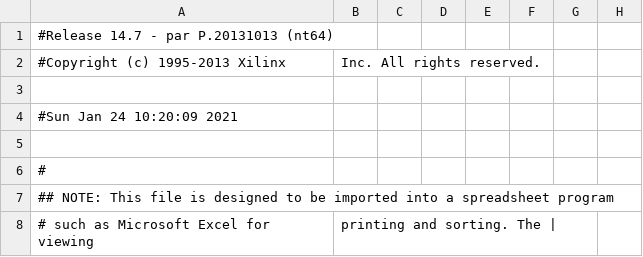
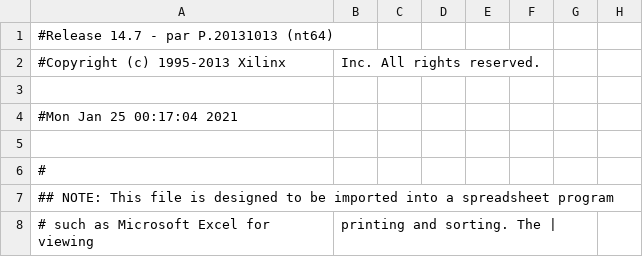
Before and after one commit to Computer-Engineering-Department-Archive/CE201-LC-Project, a CSV file: codes/phase 1/part 1/32 bit add-subtract/adder-subtractor-32bit/adderSubtractor_pad.csv, drawn as a sheet; only a part is shown; the diff names each change by its address in the sheet, - before the commit and + after, or states it on an @@ line.

Commit message:
smoother code for 32bit adder-subtractor

```diff
--- a/codes/phase 1/part 1/32 bit add-subtract/adder-subtractor-32bit/adderSubtractor_pad.csv
+++ b/codes/phase 1/part 1/32 bit add-subtract/adder-subtractor-32bit/adderSubtractor_pad.csv
-A4: #Sun Jan 24 10:20:09 2021
+A4: #Mon Jan 25 00:17:04 2021
```
Also changed, not shown: 35 other files.
